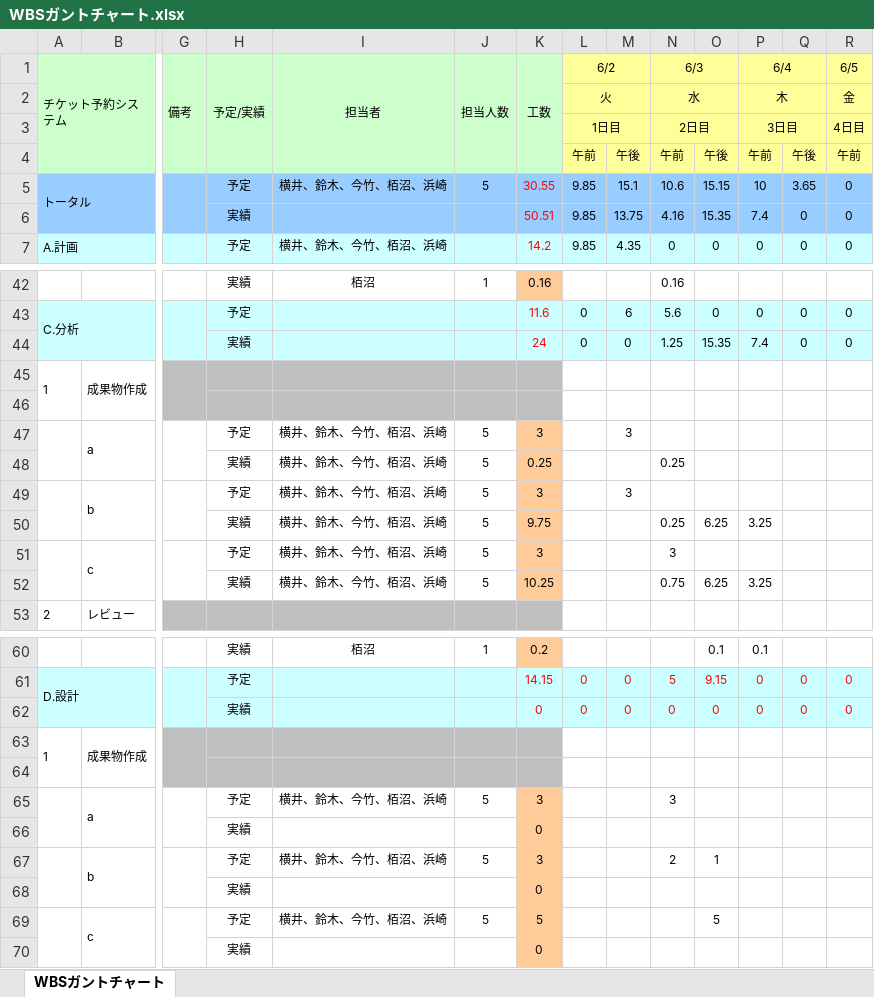
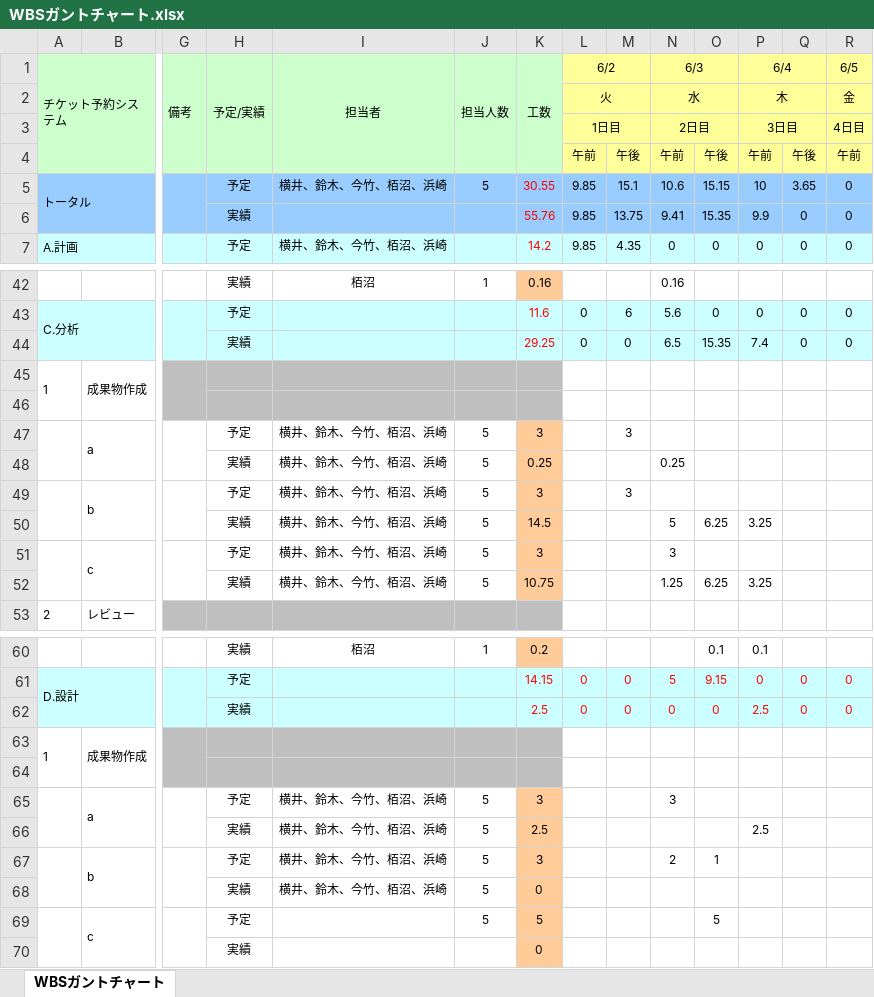
Before and after one commit to Yuma-Hamasaki/zero1, an Excel workbook: 00_management/WBSガントチャート.xlsx, sheet WBSガントチャート, drawn as a sheet; only a part is shown, gaps mark what is left out; values as stored, in another font and other column widths than the file's, no borders; charts and pictures and conditional formats not drawn; removed rows and columns are numbered as before the commit, all else as after; rows hold the shown columns only; the diff names each change by its address in the sheet, - before the commit and + after, or states it on an @@ line.

Commit message:
実績更新

```diff
--- a/00_management/WBSガントチャート.xlsx (sheet WBSガントチャート)
+++ b/00_management/WBSガントチャート.xlsx (sheet WBSガントチャート)
-K6 (工数): 50.51
+K6 (工数): 55.76
-N6 (6/3): 4.16
+N6 (6/3): 9.41
-P6 (6/4): 7.4
+P6 (6/4): 9.9
-K44 (工数): 24
+K44 (工数): 29.25
-N44 (6/3): 1.25
+N44 (6/3): 6.5
-K50 (工数): 9.75
+K50 (工数): 14.5
-N50 (6/3): 0.25
+N50 (6/3): 5
-K52 (工数): 10.25
+K52 (工数): 10.75
-N52 (6/3): 0.75
+N52 (6/3): 1.25
-K62 (工数): 0
+K62 (工数): 2.5
-P62 (6/4): 0
+P62 (6/4): 2.5
-row 66:  |  |  | 実績 |  |  | 0
+row 66:  |  |  | 実績 | 横井、鈴木、今竹、栢沼、浜崎 | 5 | 2.5 |  |  |  |  | 2.5
-I68 (担当者): (empty)
+I68 (担当者): 横井、鈴木、今竹、栢沼、浜崎
-J68 (担当人数): (empty)
+J68 (担当人数): 5
-I69 (担当者): 横井、鈴木、今竹、栢沼、浜崎
+I69 (担当者): (empty)
```
